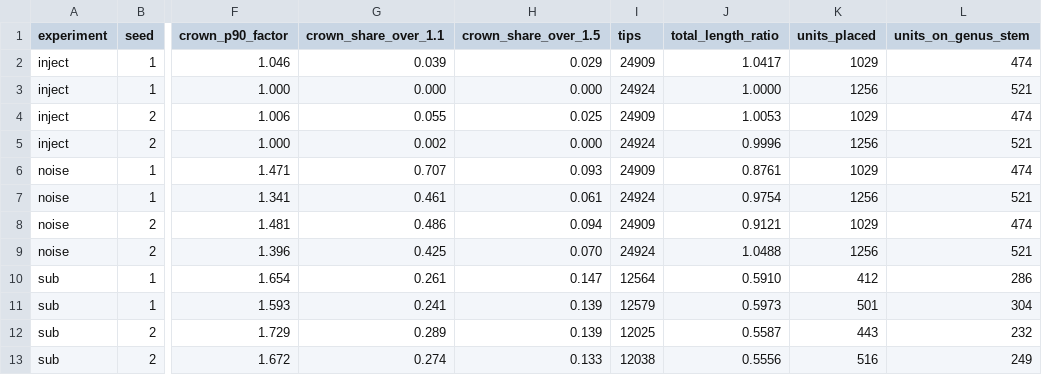
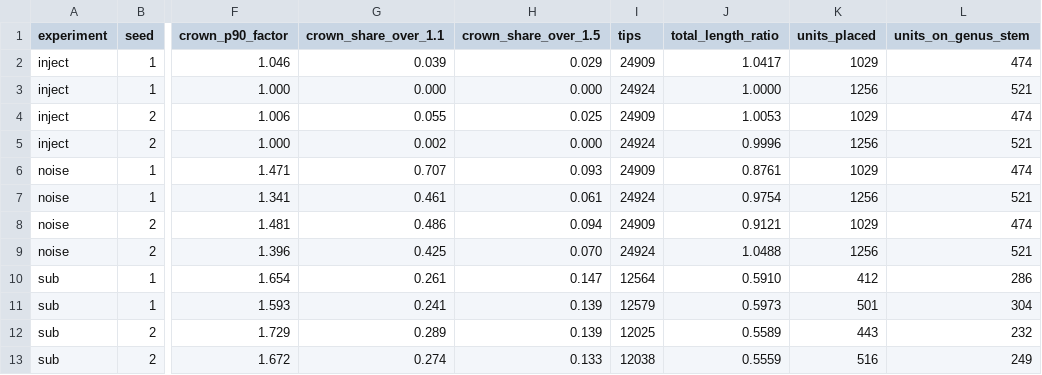
Before and after one commit to naturalis/timegraft, a TSV file: data/iberia/consistency/benchmark/results_81/downstream_runs.tsv, drawn as a sheet; only a part is shown, gaps mark what is left out; the diff names each change by its address in the sheet, - before the commit and + after, or states it on an @@ line.

```diff
--- a/data/iberia/consistency/benchmark/results_81/downstream_runs.tsv
+++ b/data/iberia/consistency/benchmark/results_81/downstream_runs.tsv
-J12 (total_length_ratio): 0.5587
+J12 (total_length_ratio): 0.5589
-J13 (total_length_ratio): 0.5556
+J13 (total_length_ratio): 0.5559
```
Also changed, not shown: data/iberia/consistency/benchmark/results_81/downstream.tsv, data/iberia/consistency/benchmark/results_81/downstream_metrics.tsv, 6 other files.
